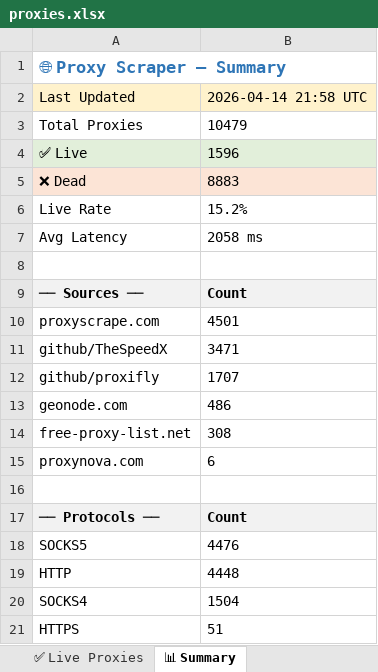
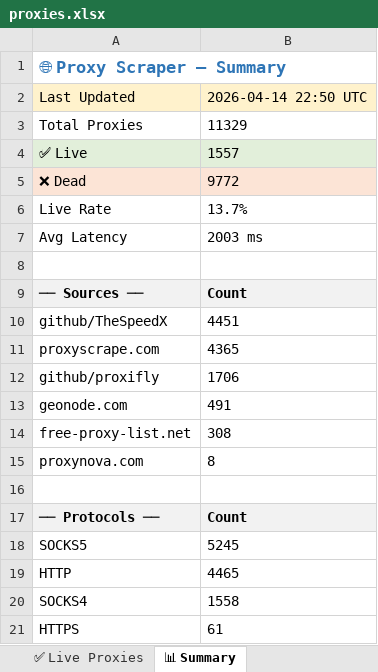
Before and after one commit to LaviHost/proxy, an Excel workbook: proxies.xlsx, sheet 📊 Summary, drawn as a sheet; values as stored, in another font and other column widths than the file's, no borders; removed rows and columns are numbered as before the commit, all else as after; the diff names each change by its address in the sheet, - before the commit and + after, or states it on an @@ line.

```diff
--- a/proxies.xlsx (sheet 📊 Summary)
+++ b/proxies.xlsx (sheet 📊 Summary)
-B2: 2026-04-14 21:58 UTC
+B2: 2026-04-14 22:50 UTC
-B3: 10479
+B3: 11329
-B4: 1596
+B4: 1557
-B5: 8883
+B5: 9772
-B6: 15.2%
+B6: 13.7%
-B7: 2058 ms
+B7: 2003 ms
-row 10: proxyscrape.com | 4501
-B10: 3471
+B10: 4451
+row 11: proxyscrape.com | 4365
-B12: 1707
+B12: 1706
-B13: 486
+B13: 491
-B15: 6
+B15: 8
-B18: 4476
+B18: 5245
-B19: 4448
+B19: 4465
-B20: 1504
+B20: 1558
-B21: 51
+B21: 61
```
Also changed, not shown: sheet All Proxies, sheet ✅ Live Proxies, 1 other file.
